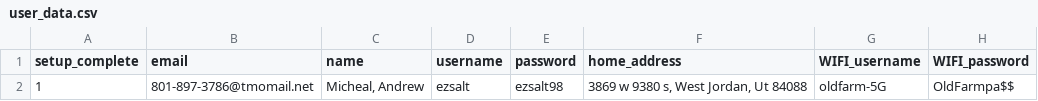
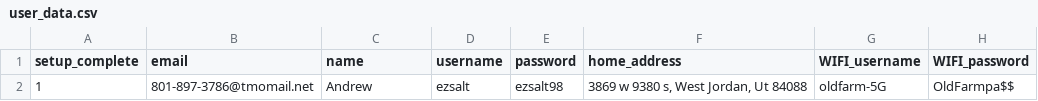
Before and after one commit to mcmullinboy15/HC-SR04, a CSV file: user_data.csv, drawn as a sheet; only a part is shown; the diff names each change by its address in the sheet, - before the commit and + after, or states it on an @@ line.

Commit message:
Cleaned up all the bugs I created by editing on my pi, I also got further with the texting and name usage

```diff
--- a/user_data.csv
+++ b/user_data.csv
-C2 (name): Micheal, Andrew
+C2 (name): Andrew
```
Also changed, not shown: 5 other files.
